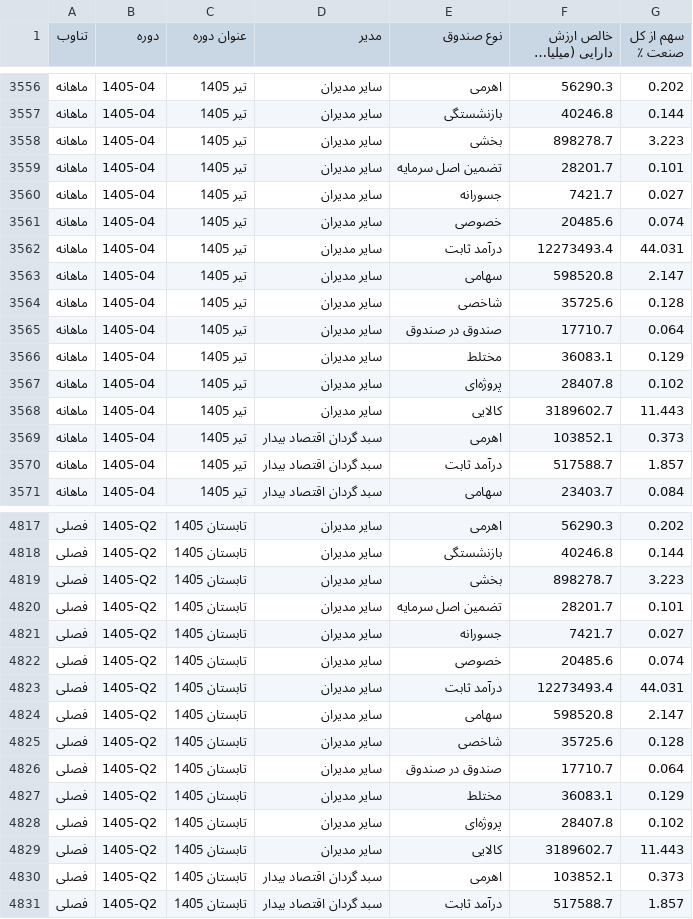
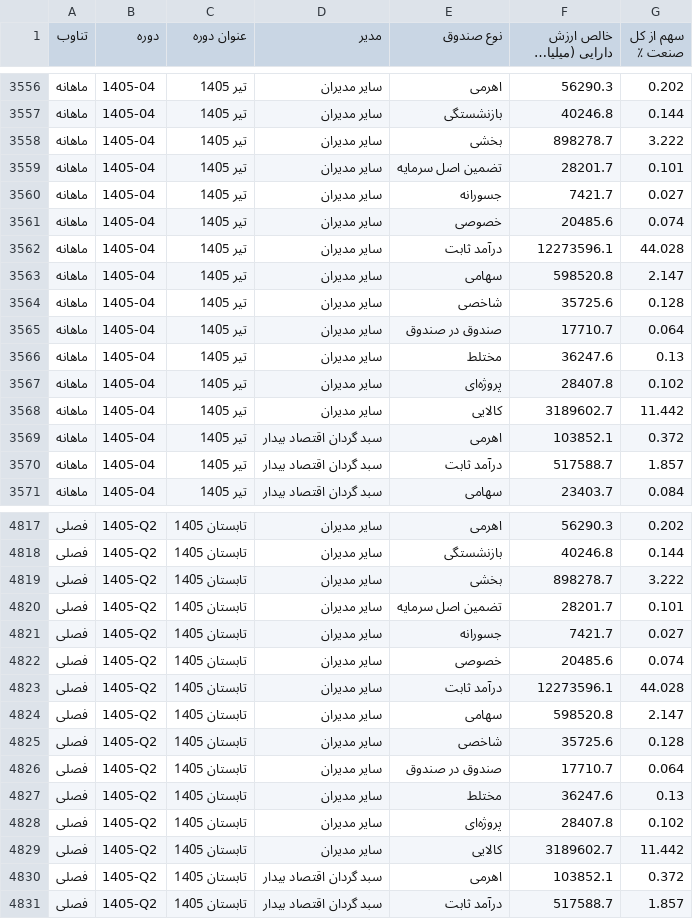
Before and after one commit to gh-azad/fund-market-report, a CSV file: history.csv, drawn as a sheet; only a part is shown, gaps mark what is left out; long unchanged cells end in …; the diff covers the shown part only.

Commit message:
data update 2026-07-25

```diff
--- a/history.csv
+++ b/history.csv
@@ -3557,3 +3557,3 @@
 ماهانه,1405-04,تیر 1405,سایر مدیران,بازنشستگی,40246.8,0.144
-ماهانه,1405-04,تیر 1405,سایر مدیران,بخشی,898278.7,3.223
+ماهانه,1405-04,تیر 1405,سایر مدیران,بخشی,898278.7,3.222
 ماهانه,1405-04,تیر 1405,سایر مدیران,تضمین اصل سرمایه,28201.7,0.101
@@ -3561,3 +3561,3 @@
 ماهانه,1405-04,تیر 1405,سایر مدیران,خصوصی,20485.6,0.074
-ماهانه,1405-04,تیر 1405,سایر مدیران,درآمد ثابت,12273493.4,44.031
+ماهانه,1405-04,تیر 1405,سایر مدیران,درآمد ثابت,12273596.1,44.028
 ماهانه,1405-04,تیر 1405,سایر مدیران,سهامی,598520.8,2.147
@@ -3565,6 +3565,6 @@
 ماهانه,1405-04,تیر 1405,سایر مدیران,صندوق در صندوق,17710.7,0.064
-ماهانه,1405-04,تیر 1405,سایر مدیران,مختلط,36083.1,0.129
+ماهانه,1405-04,تیر 1405,سایر مدیران,مختلط,36247.6,0.13
 ماهانه,1405-04,تیر 1405,سایر مدیران,پروژه‌ای,28407.8,0.102
-ماهانه,1405-04,تیر 1405,سایر مدیران,کالایی,3189602.7,11.443
-ماهانه,1405-04,تیر 1405,سبد گردان اقتصاد بیدار,اهرمی,103852.1,0.373
+ماهانه,1405-04,تیر 1405,سایر مدیران,کالایی,3189602.7,11.442
+ماهانه,1405-04,تیر 1405,سبد گردان اقتصاد بیدار,اهرمی,103852.1,0.372
 ماهانه,1405-04,تیر 1405,سبد گردان اقتصاد بیدار,درآمد ثابت,517588.7,1.857
@@ -4818,3 +4818,3 @@
 فصلی,1405-Q2,تابستان 1405,سایر مدیران,بازنشستگی,40246.8,0.144
-فصلی,1405-Q2,تابستان 1405,سایر مدیران,بخشی,898278.7,3.223
+فصلی,1405-Q2,تابستان 1405,سایر مدیران,بخشی,898278.7,3.222
 فصلی,1405-Q2,تابستان 1405,سایر مدیران,تضمین اصل سرمایه,28201.7,0.101
@@ -4822,3 +4822,3 @@
 فصلی,1405-Q2,تابستان 1405,سایر مدیران,خصوصی,20485.6,0.074
-فصلی,1405-Q2,تابستان 1405,سایر مدیران,درآمد ثابت,12273493.4,44.031
+فصلی,1405-Q2,تابستان 1405,سایر مدیران,درآمد ثابت,12273596.1,44.028
 فصلی,1405-Q2,تابستان 1405,سایر مدیران,سهامی,598520.8,2.147
@@ -4826,6 +4826,6 @@
 فصلی,1405-Q2,تابستان 1405,سایر مدیران,صندوق در صندوق,17710.7,0.064
-فصلی,1405-Q2,تابستان 1405,سایر مدیران,مختلط,36083.1,0.129
+فصلی,1405-Q2,تابستان 1405,سایر مدیران,مختلط,36247.6,0.13
 فصلی,1405-Q2,تابستان 1405,سایر مدیران,پروژه‌ای,28407.8,0.102
-فصلی,1405-Q2,تابستان 1405,سایر مدیران,کالایی,3189602.7,11.443
-فصلی,1405-Q2,تابستان 1405,سبد گردان اقتصاد بیدار,اهرمی,103852.1,0.373
+فصلی,1405-Q2,تابستان 1405,سایر مدیران,کالایی,3189602.7,11.442
+فصلی,1405-Q2,تابستان 1405,سبد گردان اقتصاد بیدار,اهرمی,103852.1,0.372
 فصلی,1405-Q2,تابستان 1405,سبد گردان اقتصاد بیدار,درآمد ثابت,517588.7,1.857
```
Also changed, not shown: 10 edited cells elsewhere in this file, history_monthly.csv, history_quarterly.csv, 1 other file.
